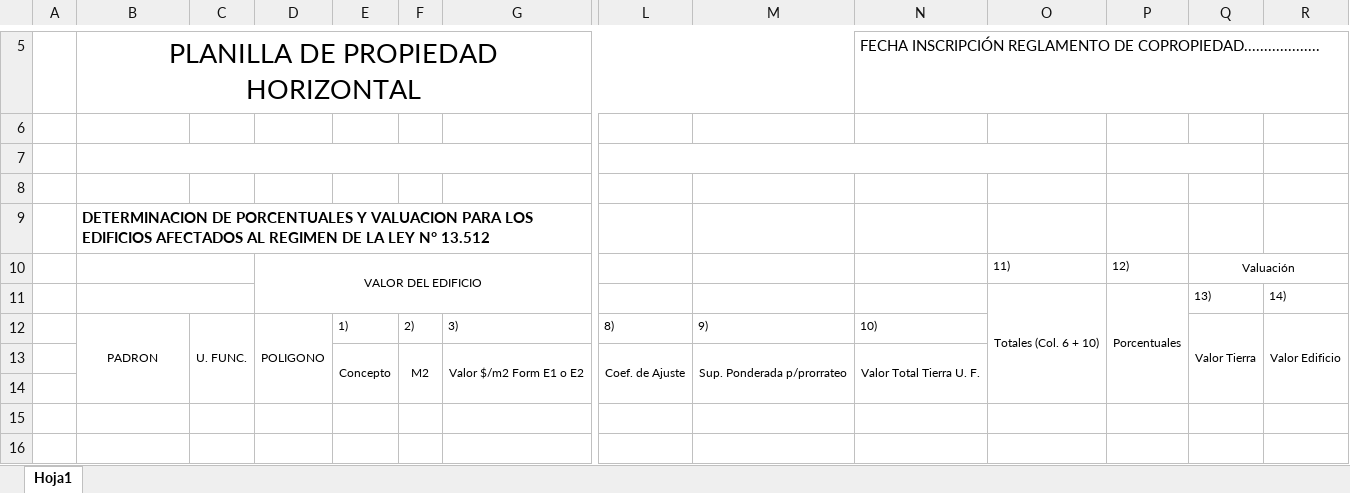
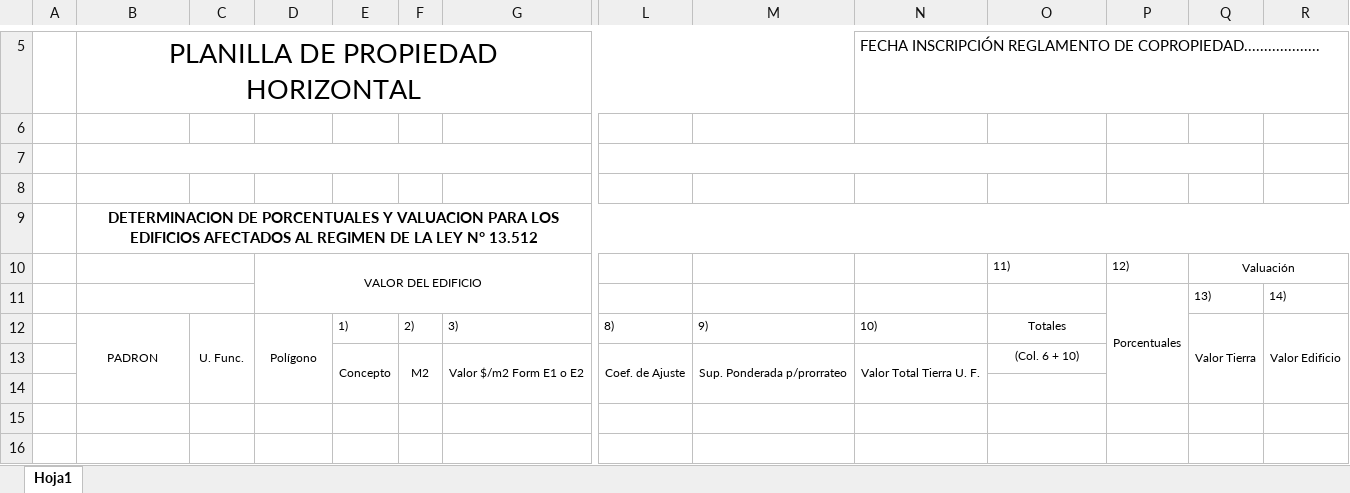
Before and after one commit to pgb287/ph_sheet_generator, an Excel workbook: planilla_base.xlsx, sheet Hoja1, drawn as a sheet; only a part is shown, gaps mark what is left out; values as stored, in another font and other column widths than the file's, no borders; the diff names each change by its address in the sheet, - before the commit and + after, or states it on an @@ line.

Commit message:
limpiar campos, arreglos en planilla base

```diff
--- a/planilla_base.xlsx (sheet Hoja1)
+++ b/planilla_base.xlsx (sheet Hoja1)
-B9 alignment: left
+B9 alignment: center
+B9:S9 merged
-O11: Totales (Col. 6 + 10)
+O11: (empty)
-O11:O14 merged
-C12: U. FUNC.
+C12: U. Func.
-D12: POLIGONO
+D12: Polígono
-O12: (empty)
+O12: Totales
-O13: (empty)
+O13: (Col. 6 + 10)
```
Also changed, not shown: 1 other file.
